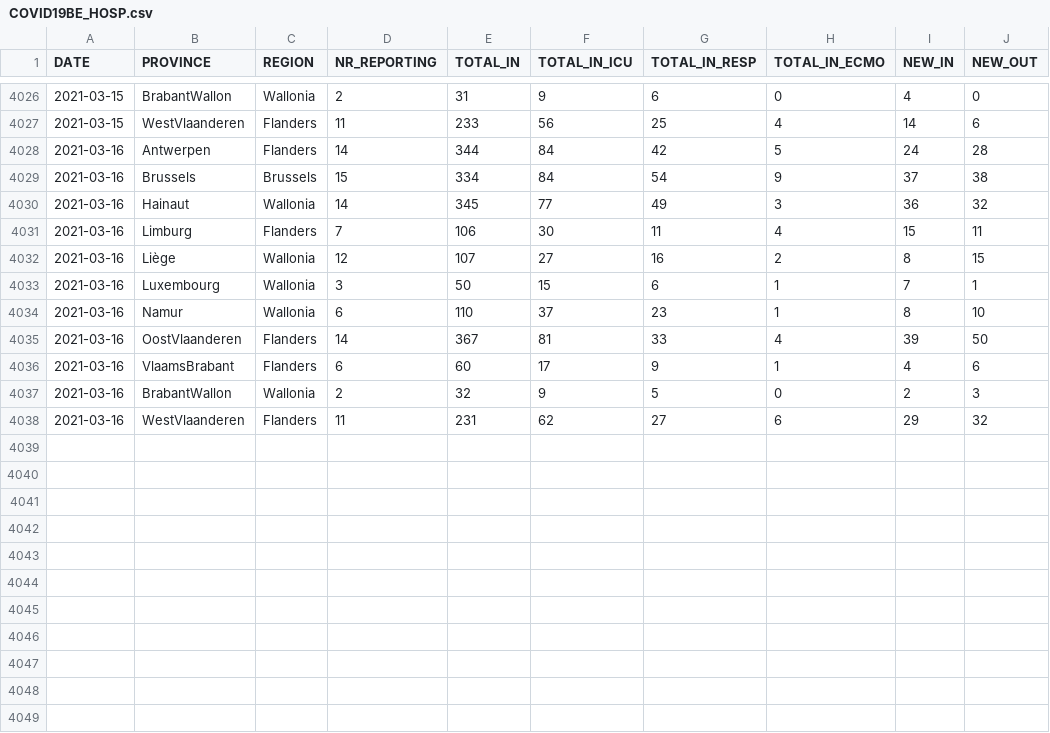
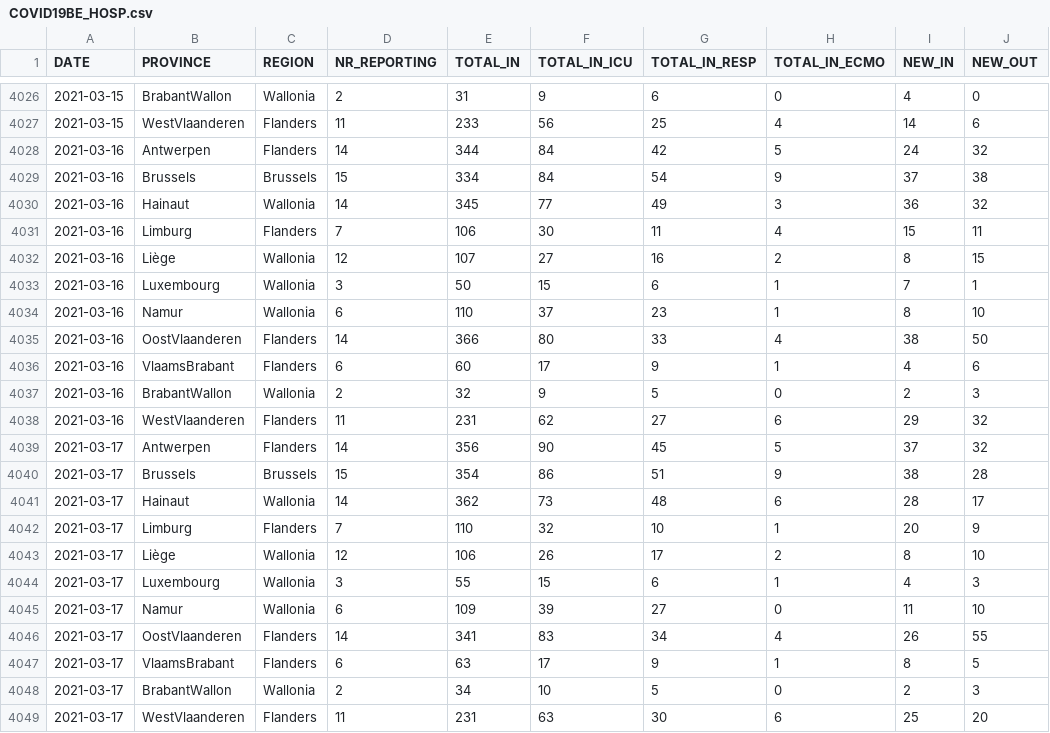
Before and after one commit to pdebuyl/coronavirus_notebooks, a CSV file: data/COVID19BE_HOSP.csv, drawn as a sheet; only a part is shown, gaps mark what is left out.

Commit message:
update data

```diff
--- a/data/COVID19BE_HOSP.csv
+++ b/data/COVID19BE_HOSP.csv
@@ -4027,3 +4027,3 @@
 2021-03-15,"WestVlaanderen","Flanders",11,233,56,25,4,14,6
-2021-03-16,"Antwerpen","Flanders",14,344,84,42,5,24,28
+2021-03-16,"Antwerpen","Flanders",14,344,84,42,5,24,32
 2021-03-16,"Brussels","Brussels",15,334,84,54,9,37,38
@@ -4034,3 +4034,3 @@
 2021-03-16,"Namur","Wallonia",6,110,37,23,1,8,10
-2021-03-16,"OostVlaanderen","Flanders",14,367,81,33,4,39,50
+2021-03-16,"OostVlaanderen","Flanders",14,366,80,33,4,38,50
 2021-03-16,"VlaamsBrabant","Flanders",6,60,17,9,1,4,6
@@ -4038 +4038,12 @@
 2021-03-16,"WestVlaanderen","Flanders",11,231,62,27,6,29,32
+2021-03-17,"Antwerpen","Flanders",14,356,90,45,5,37,32
+2021-03-17,"Brussels","Brussels",15,354,86,51,9,38,28
+2021-03-17,"Hainaut","Wallonia",14,362,73,48,6,28,17
+2021-03-17,"Limburg","Flanders",7,110,32,10,1,20,9
+2021-03-17,"Liège","Wallonia",12,106,26,17,2,8,10
+2021-03-17,"Luxembourg","Wallonia",3,55,15,6,1,4,3
+2021-03-17,"Namur","Wallonia",6,109,39,27,0,11,10
+2021-03-17,"OostVlaanderen","Flanders",14,341,83,34,4,26,55
+2021-03-17,"VlaamsBrabant","Flanders",6,63,17,9,1,8,5
+2021-03-17,"BrabantWallon","Wallonia",2,34,10,5,0,2,3
+2021-03-17,"WestVlaanderen","Flanders",11,231,63,30,6,25,20
```
Also changed, not shown: data/COVID19BE_MORT.csv, data/COVID19BE_tests.csv, 1 other file.
